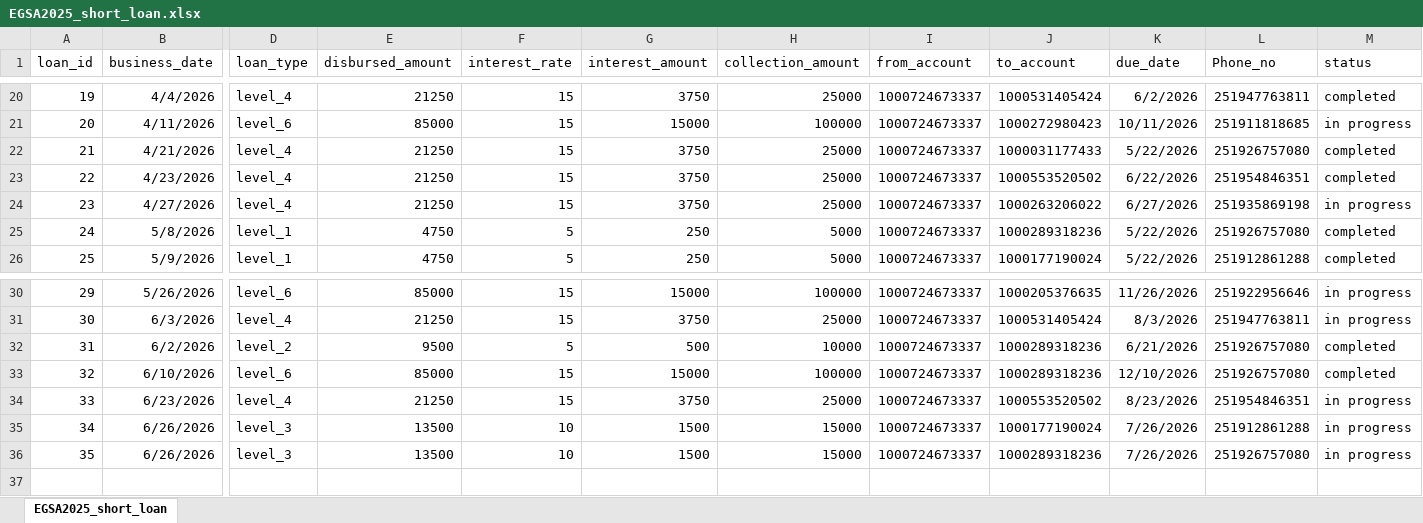
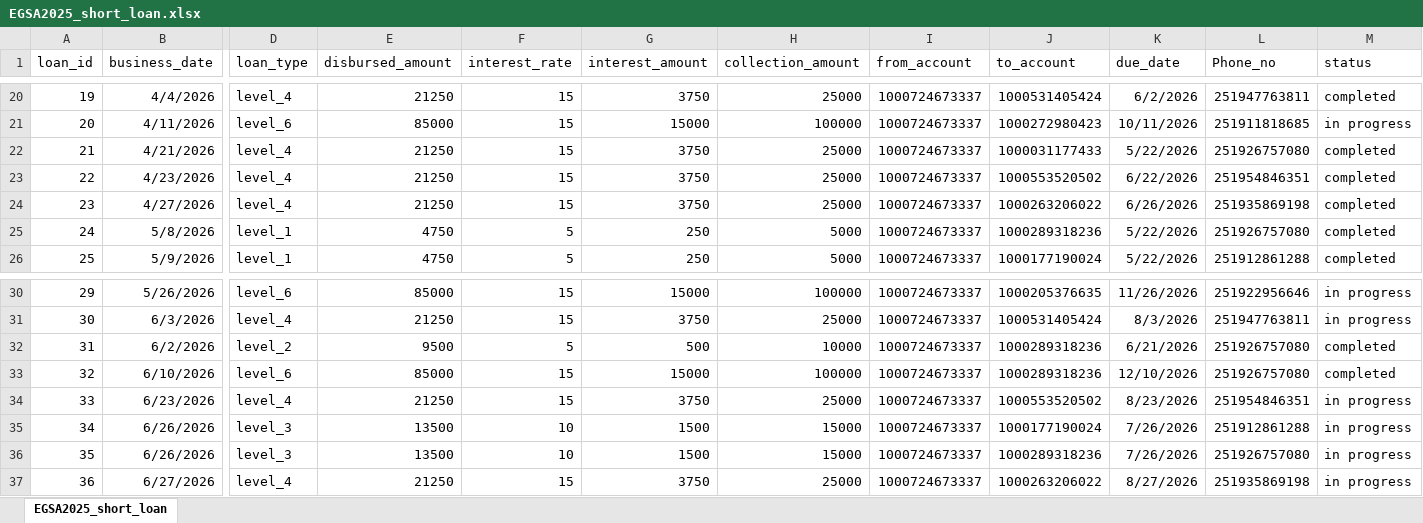
Before and after one commit to Walfaanaa/EGSA_short_term, an Excel workbook: EGSA2025_short_loan.xlsx, sheet EGSA2025_short_loan, drawn as a sheet; only a part is shown, gaps mark what is left out; values as stored, in another font and other column widths than the file's, no borders; rows hold the shown columns only; the diff names each change by its address in the sheet, - before the commit and + after, or states it on an @@ line.

Commit message:
Add files via upload

```diff
--- a/EGSA2025_short_loan.xlsx (sheet EGSA2025_short_loan)
+++ b/EGSA2025_short_loan.xlsx (sheet EGSA2025_short_loan)
-K24 (due_date): 6/27/2026
+K24 (due_date): 6/26/2026
-M24 (status): in progress
+M24 (status): completed
+row 37: 36 | 6/27/2026 | level_4 | 21250 | 15 | 3750 | 25000 | 1000724673337 | 1000263206022 | 8/27/2026 | 251935869198 | in progress
```
